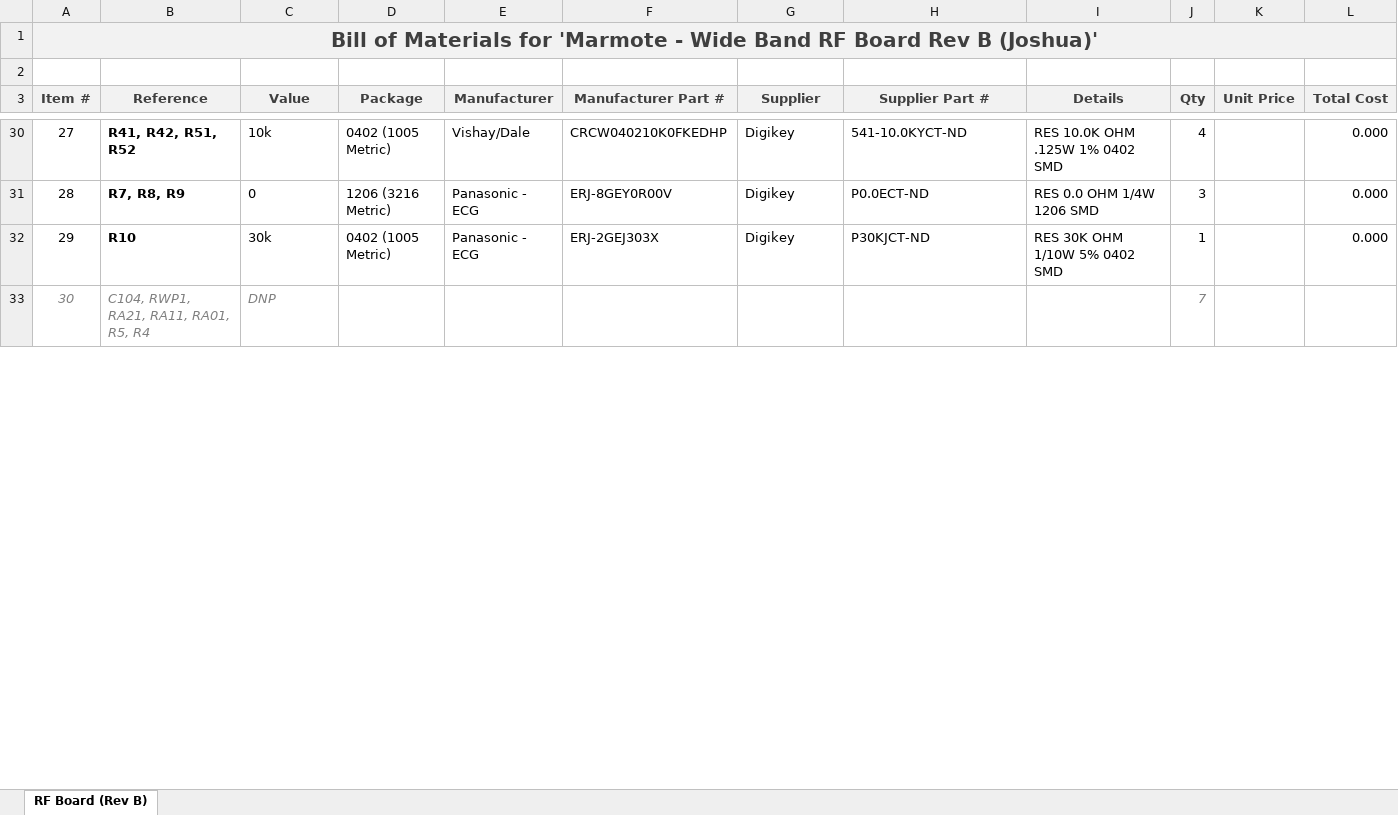
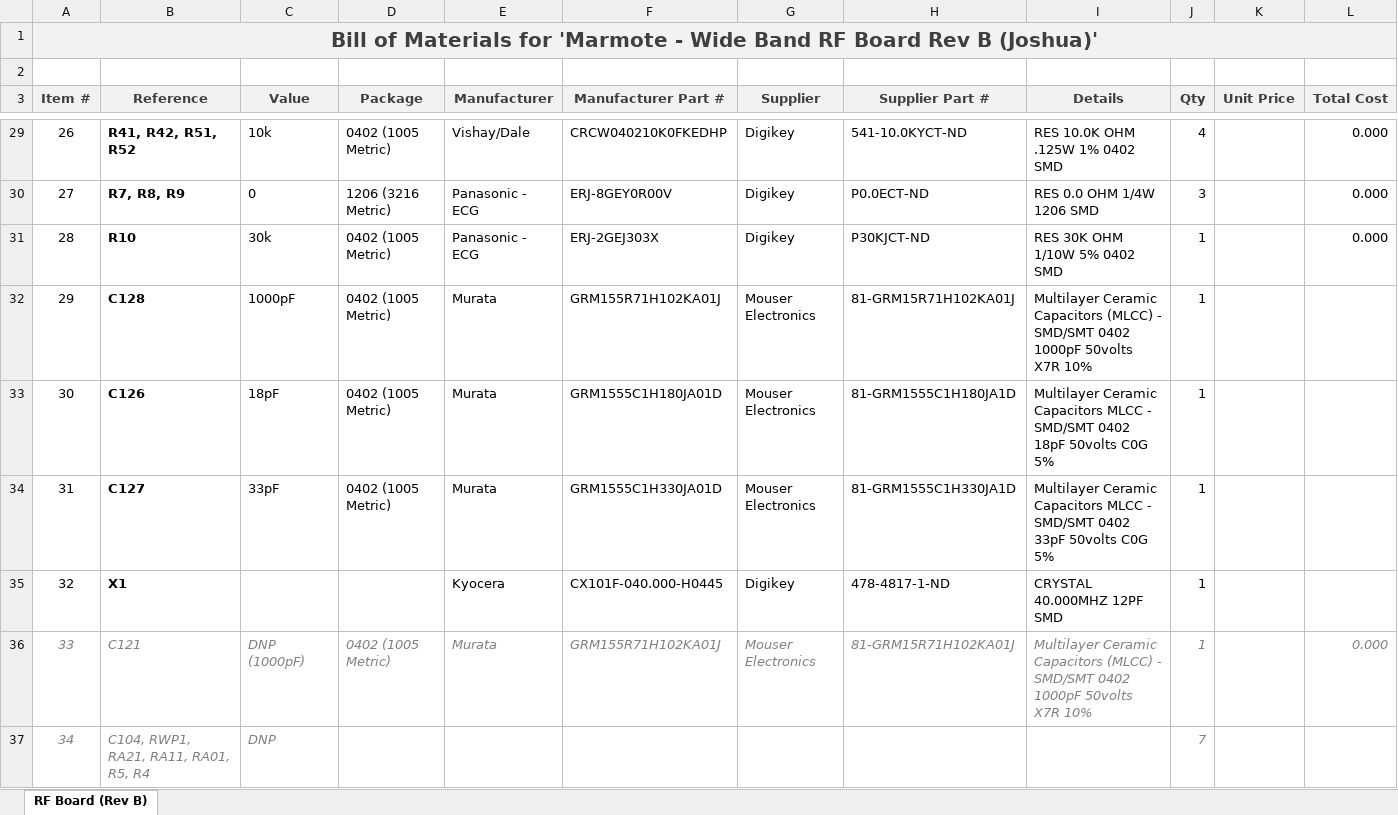
Before and after one commit to marmote/marmote, an Excel workbook: hardware/RFWBBoard_RevB/RFWBBoard_RevB_BOM.xlsx, sheet RF Board (Rev B), drawn as a sheet; only a part is shown, gaps mark what is left out; values as stored, in another font and other column widths than the file's, no borders; the diff covers the shown part only; the diff names each change by its address in the sheet, - before the commit and + after, or states it on an @@ line.

Commit message:
Modified the BOM file so that the 40 MHz crystal is populated (and is selected by default).

```diff
--- a/hardware/RFWBBoard_RevB/RFWBBoard_RevB_BOM.xlsx (sheet RF Board (Rev B))
+++ b/hardware/RFWBBoard_RevB/RFWBBoard_RevB_BOM.xlsx (sheet RF Board (Rev B))
@@ column A (Item #) renumbered between rows 16 and 37 @@
+row 32: 29 | C128 | 1000pF | 0402 (1005 Metric) | Murata | GRM155R71H102KA01J | Mouser Electronics | 81-GRM15R71H102KA01J | Multilayer Ceramic Capacitors (MLCC) - SMD/SMT 0402 1000pF 50volts X7R 10% | 1
+row 33: 30 | C126 | 18pF | 0402 (1005 Metric) | Murata | GRM1555C1H180JA01D | Mouser Electronics | 81-GRM1555C1H180JA1D | Multilayer Ceramic Capacitors MLCC - SMD/SMT 0402 18pF 50volts C0G 5% | 1
+row 34: 31 | C127 | 33pF | 0402 (1005 Metric) | Murata | GRM1555C1H330JA01D | Mouser Electronics | 81-GRM1555C1H330JA1D | Multilayer Ceramic Capacitors MLCC - SMD/SMT 0402 33pF 50volts C0G 5% | 1
+row 35: 32 | X1 |  |  | Kyocera | CX101F-040.000-H0445 | Digikey | 478-4817-1-ND | CRYSTAL 40.000MHZ 12PF SMD | 1
+row 36: 33 | C121 | DNP (1000pF) | 0402 (1005 Metric) | Murata | GRM155R71H102KA01J | Mouser Electronics | 81-GRM15R71H102KA01J | Multilayer Ceramic Capacitors (MLCC) - SMD/SMT 0402 1000pF 50volts X7R 10% | 1 |  | 0.000
```
Also changed, not shown: 5 removed rows elsewhere in this sheet, formulas that keep their value.
